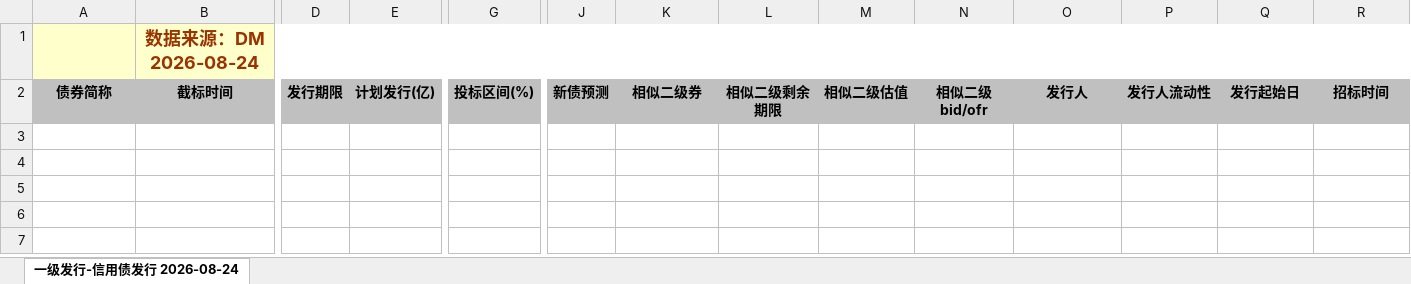
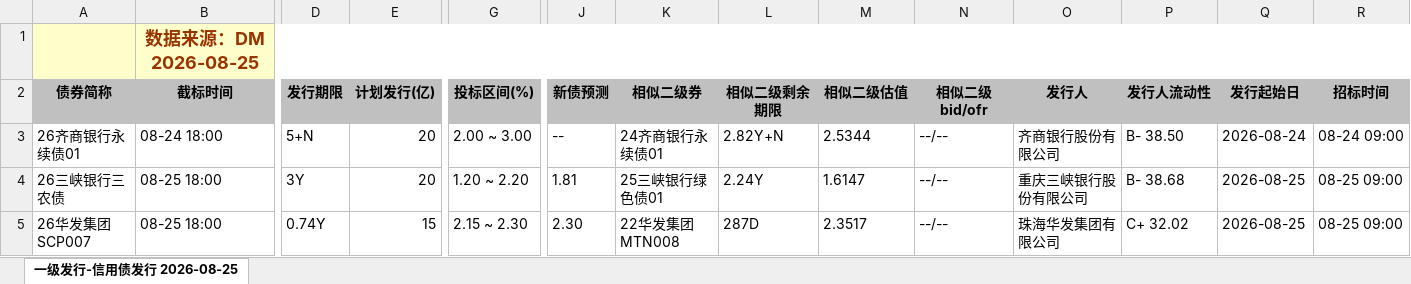
Before and after one commit to geomouse/innodealing-bond-export, an Excel workbook: data/credit_bond_2026-08-24.xlsx, sheet 一级发行-信用债发行 2026-08-25, drawn as a sheet; only a part is shown, gaps mark what is left out; values as stored, in another font and other column widths than the file's, no borders; charts and pictures not drawn; rows hold the shown columns only; the diff names each change by its address in the sheet, - before the commit and + after, or states it on an @@ line.

```diff
--- a/data/credit_bond_2026-08-24.xlsx (sheet 一级发行-信用债发行 2026-08-25)
+++ b/data/credit_bond_2026-08-24.xlsx (sheet 一级发行-信用债发行 2026-08-25)
-sheet tab: 一级发行-信用债发行 2026-08-24
+sheet tab: 一级发行-信用债发行 2026-08-25
-B1 (截标时间): 数据来源：DM 2026-08-24
+B1 (截标时间): 数据来源：DM 2026-08-25
+row 3: 26齐商银行永续债01 | 08-24 18:00 | 5+N | 20 | 2.00 ~ 3.00 | -- | 24齐商银行永续债01 | 2.82Y+N | 2.5344 | --/-- | 齐商银行股份有限公司 | B- 38.50 | 2026-08-24 | 08-24 09:00
+row 4: 26三峡银行三农债 | 08-25 18:00 | 3Y | 20 | 1.20 ~ 2.20 | 1.81 | 25三峡银行绿色债01 | 2.24Y | 1.6147 | --/-- | 重庆三峡银行股份有限公司 | B- 38.68 | 2026-08-25 | 08-25 09:00
+row 5: 26华发集团SCP007 | 08-25 18:00 | 0.74Y | 15 | 2.15 ~ 2.30 | 2.30 | 22华发集团MTN008 | 287D | 2.3517 | --/-- | 珠海华发集团有限公司 | C+ 32.02 | 2026-08-25 | 08-25 09:00
```
Also changed, not shown: data/credit_bond_2026-08-19.xlsx, data/credit_bond_2026-08-20.xlsx, 5 other files.
